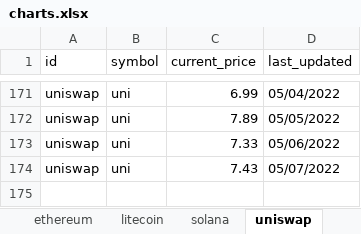
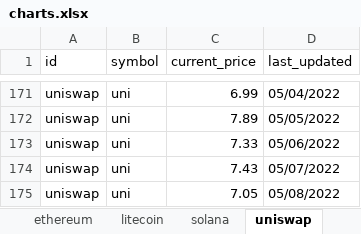
Before and after one commit to dfinke/TrackCrypto, an Excel workbook: charts.xlsx, sheet uniswap, drawn as a sheet; only a part is shown, gaps mark what is left out; values as stored, in another font and other column widths than the file's, no borders; charts and pictures not drawn; the diff names each change by its address in the sheet, - before the commit and + after, or states it on an @@ line.

```diff
--- a/charts.xlsx (sheet uniswap)
+++ b/charts.xlsx (sheet uniswap)
+row 175: uniswap | uni | 7.05 | 05/08/2022
```
Also changed, not shown: sheet bitcoin, sheet chainlink, sheet solana, sheet cardano, sheet litecoin, sheet ethereum, 1 more sheet, charts or pictures, coins.xlsx, 8 other files.
